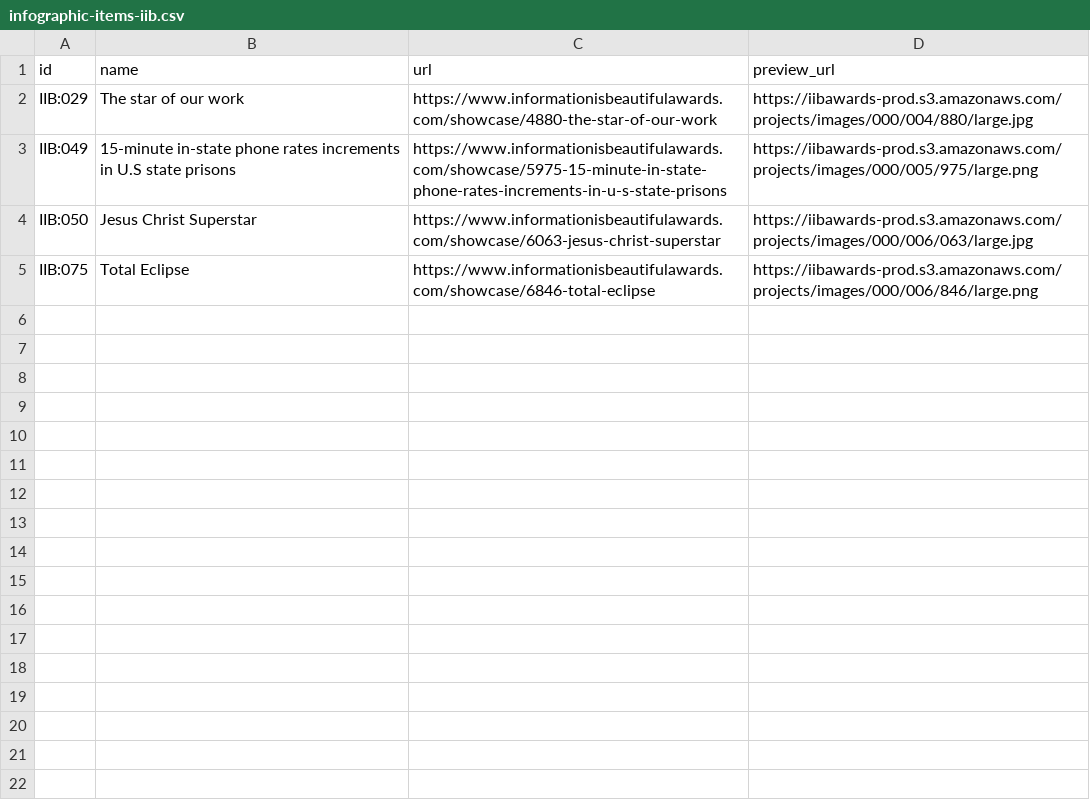
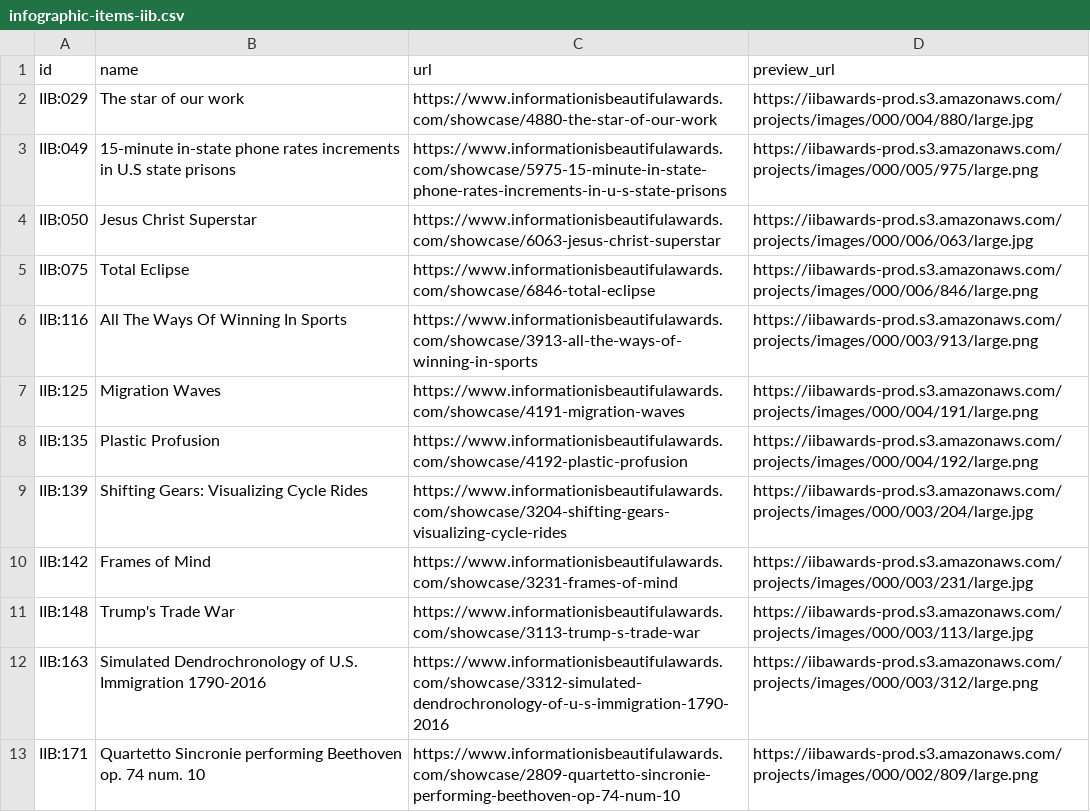
Before and after one commit to Magazem/Smart-design, a CSV file: research/designs-evidence/infographic-items-iib.csv, drawn as a sheet.

```diff
--- a/research/designs-evidence/infographic-items-iib.csv
+++ b/research/designs-evidence/infographic-items-iib.csv
@@ -5 +5,9 @@ IIB:050,Jesus Christ Superstar,https://www.informationisbeautifulawards.com/show
 IIB:075,Total Eclipse,https://www.informationisbeautifulawards.com/showcase/6846-total-eclipse,https://iibawards-prod.s3.amazonaws.com/projects/images/000/006/846/large.png
+IIB:116,All The Ways Of Winning In Sports,https://www.informationisbeautifulawards.com/showcase/3913-all-the-ways-of-winning-in-sports,https://iibawards-prod.s3.amazonaws.com/projects/images/000/003/913/large.png
+IIB:125,Migration Waves,https://www.informationisbeautifulawards.com/showcase/4191-migration-waves,https://iibawards-prod.s3.amazonaws.com/projects/images/000/004/191/large.png
+IIB:135,Plastic Profusion,https://www.informationisbeautifulawards.com/showcase/4192-plastic-profusion,https://iibawards-prod.s3.amazonaws.com/projects/images/000/004/192/large.png
+IIB:139,Shifting Gears: Visualizing Cycle Rides,https://www.informationisbeautifulawards.com/showcase/3204-shifting-gears-visualizing-cycle-rides,https://iibawards-prod.s3.amazonaws.com/projects/images/000/003/204/large.jpg
+IIB:142,Frames of Mind,https://www.informationisbeautifulawards.com/showcase/3231-frames-of-mind,https://iibawards-prod.s3.amazonaws.com/projects/images/000/003/231/large.jpg
+IIB:148,Trump's Trade War,https://www.informationisbeautifulawards.com/showcase/3113-trump-s-trade-war,https://iibawards-prod.s3.amazonaws.com/projects/images/000/003/113/large.jpg
+IIB:163,Simulated Dendrochronology of U.S. Immigration  1790-2016,https://www.informationisbeautifulawards.com/showcase/3312-simulated-dendrochronology-of-u-s-immigration-1790-2016,https://iibawards-prod.s3.amazonaws.com/projects/images/000/003/312/large.png
+IIB:171,Quartetto Sincronie performing Beethoven op. 74 num. 10,https://www.informationisbeautifulawards.com/showcase/2809-quartetto-sincronie-performing-beethoven-op-74-num-10,https://iibawards-prod.s3.amazonaws.com/projects/images/000/002/809/large.png
```
Also changed, not shown: 8 other files.
